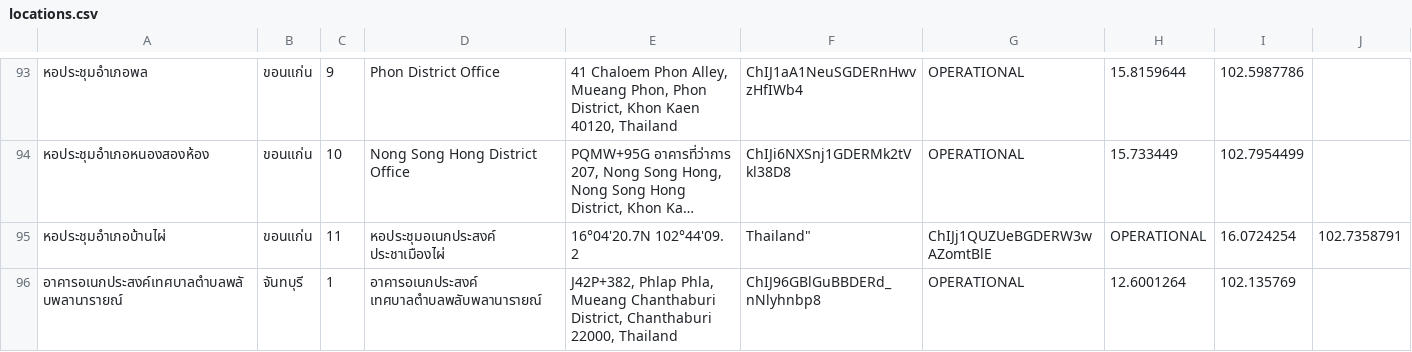
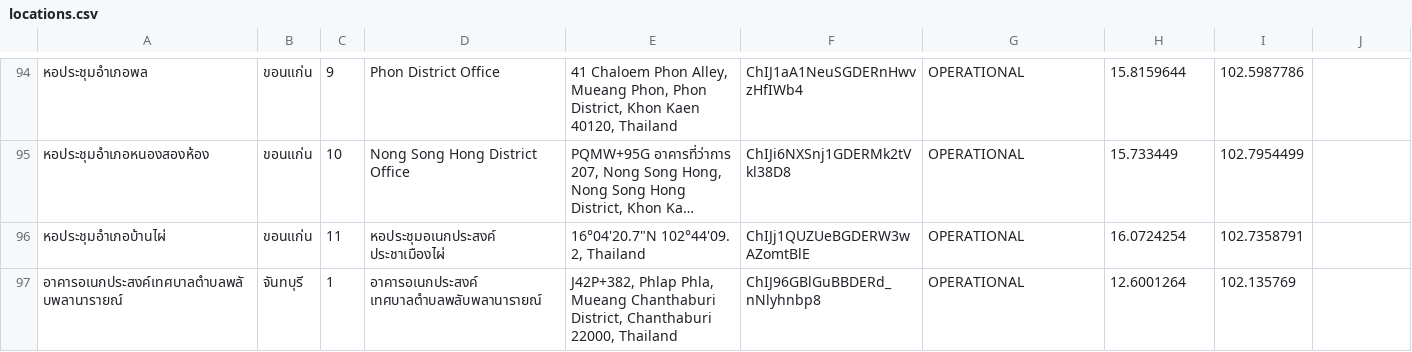
Before and after one commit to heypoom/voting-station-locations, a CSV file: locations.csv, drawn as a sheet; only a part is shown, gaps mark what is left out; long unchanged cells end in …; addresses are those after the commit; the diff covers the shown part only; the diff names each change by its address in the sheet, - before the commit and + after, or states it on an @@ line.

```diff
--- a/locations.csv
+++ b/locations.csv
-E96: 16°04'20.7N 102°44'09. 2
+E96: 16°04'20.7"N 102°44'09. 2, Thailand
-F96: Thailand"
+F96: ChIJj1QUZUeBGDERW3wAZomtBlE
-G96: ChIJj1QUZUeBGDERW3wAZomtBlE
+G96: OPERATIONAL
-H96: OPERATIONAL
+H96: 16.0724254
-I96: 16.0724254
+I96: 102.7358791
-J96: 102.7358791
+J96: (empty)
```
Also changed, not shown: 1 added row and 9 edited cells elsewhere in this file, 4 other files.
